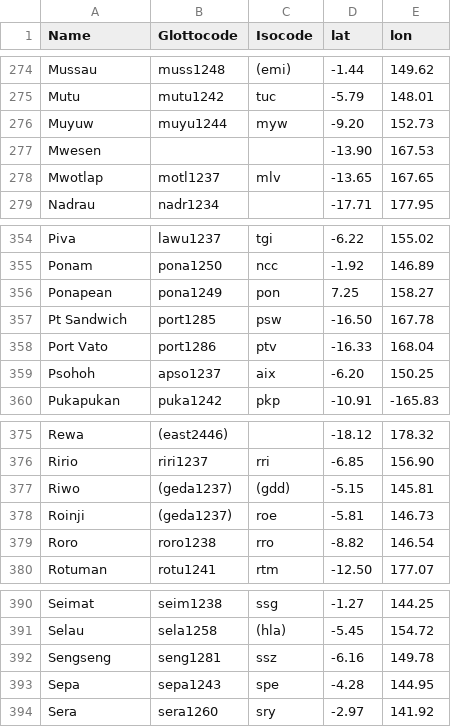
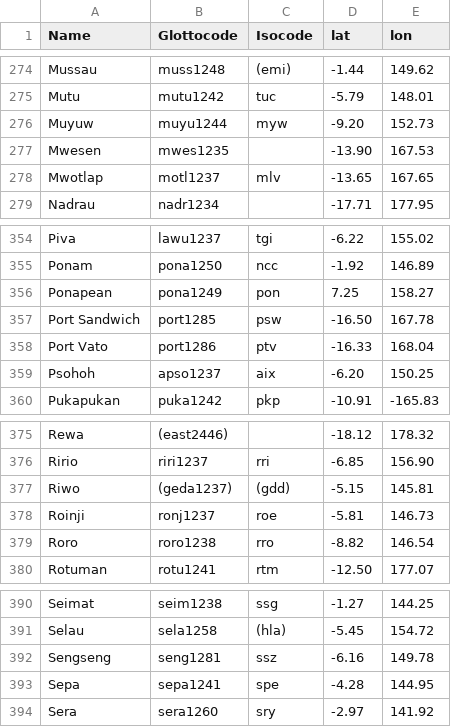
Before and after one commit to lexibank/tlopo, a CSV file: raw/vol6/ll.csv, drawn as a sheet; only a part is shown, gaps mark what is left out; the diff covers the shown part only.

```diff
--- a/raw/vol6/ll.csv
+++ b/raw/vol6/ll.csv
@@ -276,3 +276,3 @@ Mutu,mutu1242,tuc,-5.79,148.01
 Muyuw,muyu1244,myw,-9.20,152.73
-Mwesen,,,-13.90,167.53
+Mwesen,mwes1235,,-13.90,167.53
 Mwotlap,motl1237,mlv,-13.65,167.65
@@ -356,3 +356,3 @@ Ponam,pona1250,ncc,-1.92,146.89
 Ponapean,pona1249,pon,7.25,158.27
-Pt Sandwich,port1285,psw,-16.50,167.78
+Port Sandwich,port1285,psw,-16.50,167.78
 Port Vato,port1286,ptv,-16.33,168.04
@@ -377,3 +377,3 @@ Ririo,riri1237,rri,-6.85,156.90
 Riwo,(geda1237),(gdd),-5.15,145.81
-Roinji,(geda1237),roe,-5.81,146.73
+Roinji,ronj1237,roe,-5.81,146.73
 Roro,roro1238,rro,-8.82,146.54
@@ -392,3 +392,3 @@ Selau,sela1258,(hla),-5.45,154.72
 Sengseng,seng1281,ssz,-6.16,149.78
-Sepa,sepa1243,spe,-4.28,144.95
+Sepa,sepa1241,spe,-4.28,144.95
 Sera,sera1260,sry,-2.97,141.92
```
Also changed, not shown: 24 edited cells elsewhere in this file, 32 other files.
